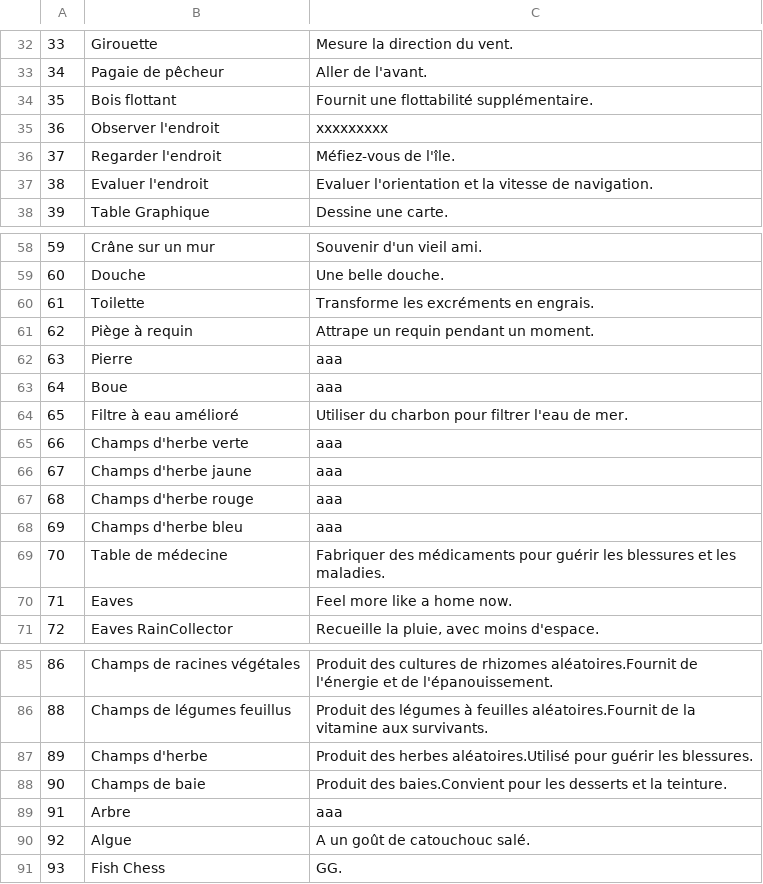
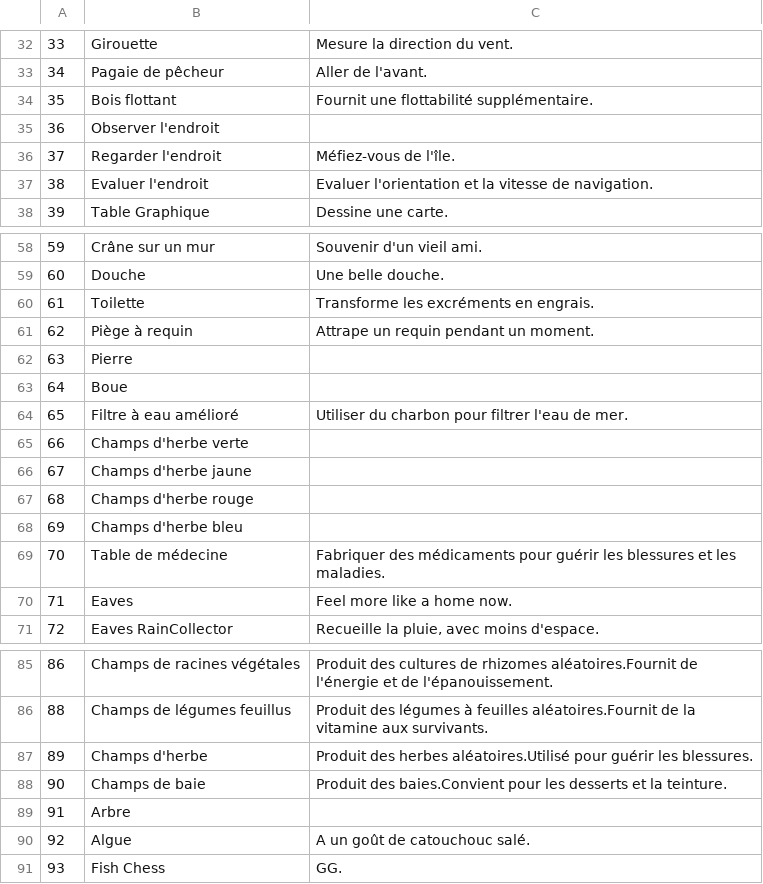
Before and after one commit to justusgamelab2016/LW-translation, a CSV file: language/fr/location.csv, drawn as a sheet; only a part is shown, gaps mark what is left out; the diff covers the shown part only.

```diff
--- a/language/fr/location.csv
+++ b/language/fr/location.csv
@@ -34,3 +34,3 @@
 35,Bois flottant,Fournit une flottabilité supplémentaire.
-36,Observer l'endroit,xxxxxxxxx
+36,Observer l'endroit,
 37,Regarder l'endroit,Méfiez-vous de l'île.
@@ -61,9 +61,9 @@
 62,Piège à requin,Attrape un requin pendant un moment.
-63,Pierre,aaa
-64,Boue,aaa
+63,Pierre,
+64,Boue,
 65,Filtre à eau amélioré,Utiliser du charbon pour filtrer l'eau de mer.
-66,Champs d'herbe verte,aaa
-67,Champs d'herbe jaune,aaa
-68,Champs d'herbe rouge,aaa
-69,Champs d'herbe bleu,aaa
+66,Champs d'herbe verte,
+67,Champs d'herbe jaune,
+68,Champs d'herbe rouge,
+69,Champs d'herbe bleu,
 70,Table de médecine,Fabriquer des médicaments pour guérir les blessures et les maladies.
@@ -88,3 +88,3 @@
 90,Champs de baie,Produit des baies.Convient pour les desserts et la teinture.
-91,Arbre,aaa
+91,Arbre,
 92,Algue,A un goût de catouchouc salé.
```
Also changed, not shown: 18 edited cells elsewhere in this file.
